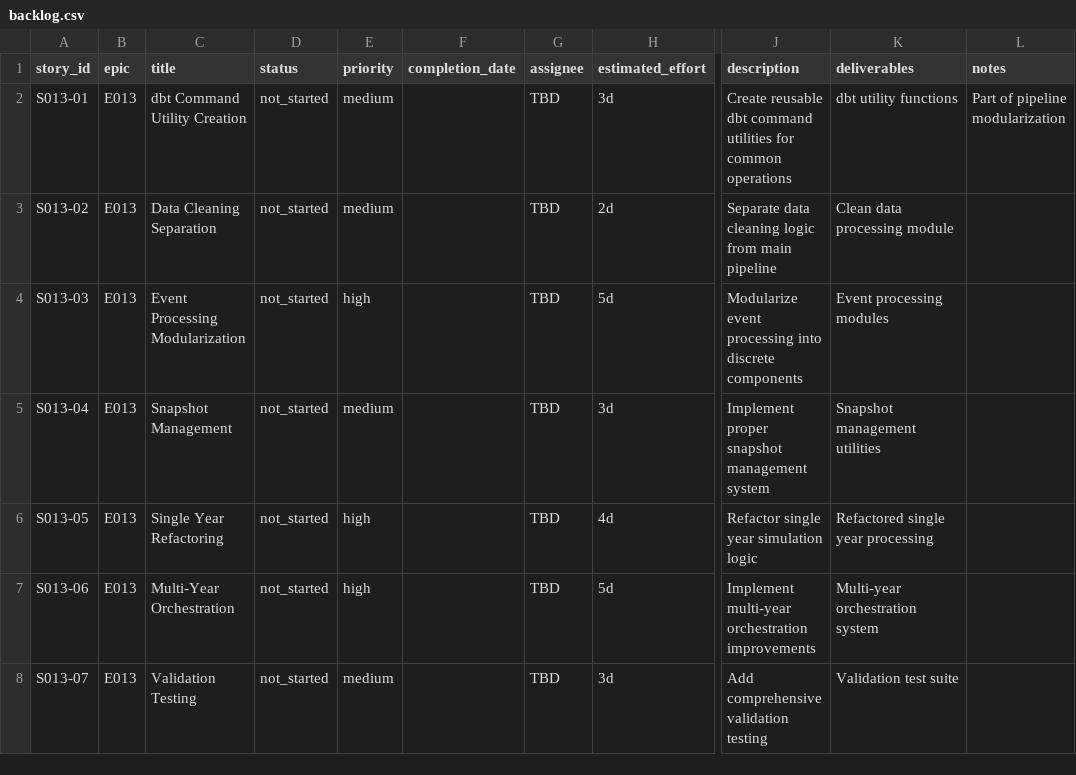
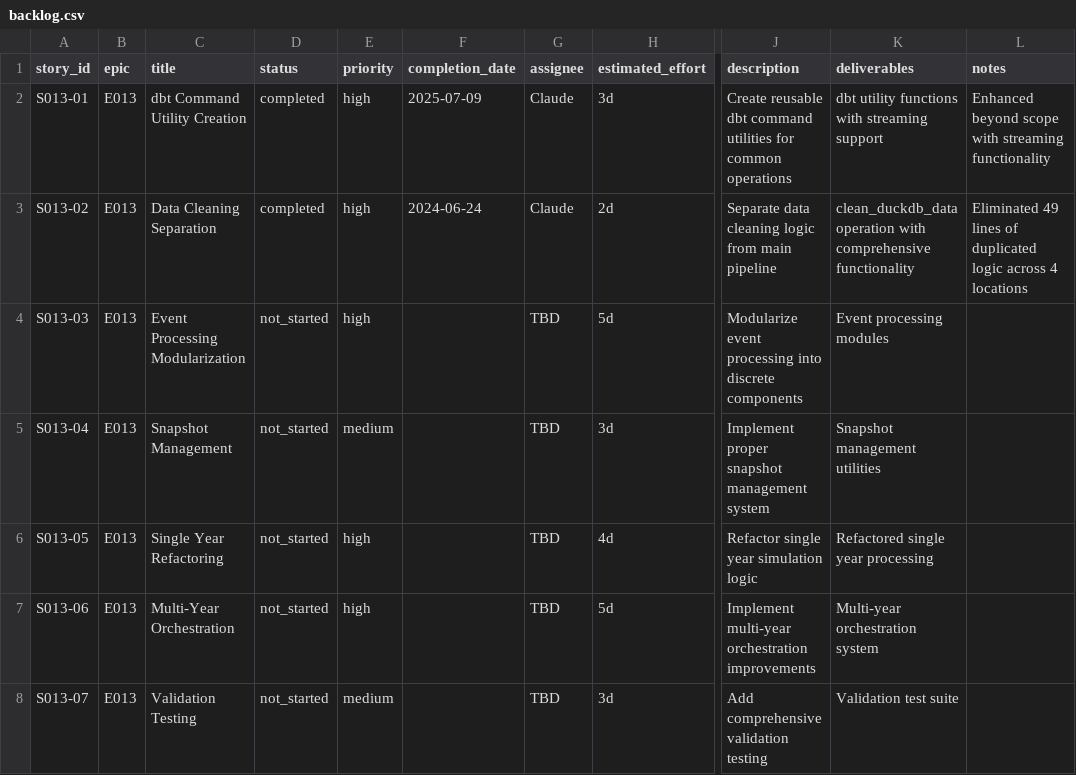
Before and after one commit to crzyc98/planwise_navigator, a CSV file: docs/backlog.csv, drawn as a sheet; only a part is shown, gaps mark what is left out; the diff names each change by its address in the sheet, - before the commit and + after, or states it on an @@ line.

```diff
--- a/docs/backlog.csv
+++ b/docs/backlog.csv
-D2:D3 (status): not_started
+D2:D3 (status): completed
-E2:E3 (priority): medium
+E2:E3 (priority): high
-F2 (completion_date): (empty)
+F2 (completion_date): 2025-07-09
-G2:G3 (assignee): TBD
+G2:G3 (assignee): Claude
-K2 (deliverables): dbt utility functions
+K2 (deliverables): dbt utility functions with streaming support
-L2 (notes): Part of pipeline modularization
+L2 (notes): Enhanced beyond scope with streaming functionality
-F3 (completion_date): (empty)
+F3 (completion_date): 2024-06-24
-K3 (deliverables): Clean data processing module
+K3 (deliverables): clean_duckdb_data operation with comprehensive functionality
-L3 (notes): (empty)
+L3 (notes): Eliminated 49 lines of duplicated logic across 4 locations
```
Also changed, not shown: 4 other files.
